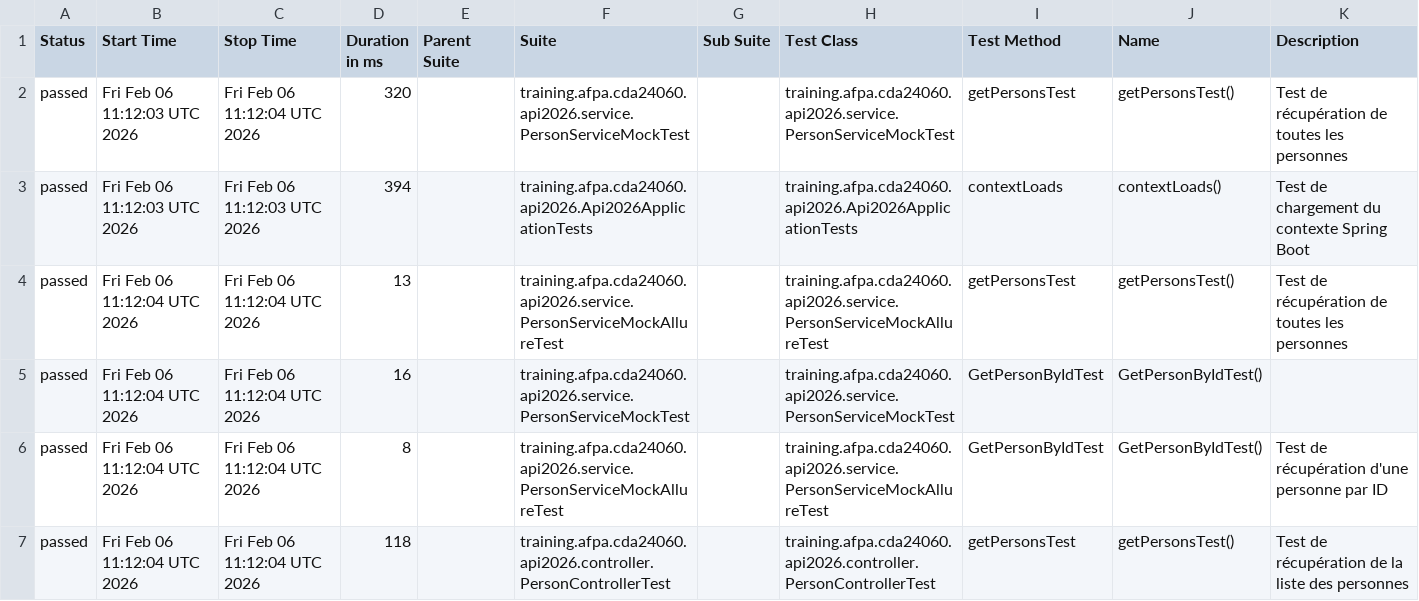
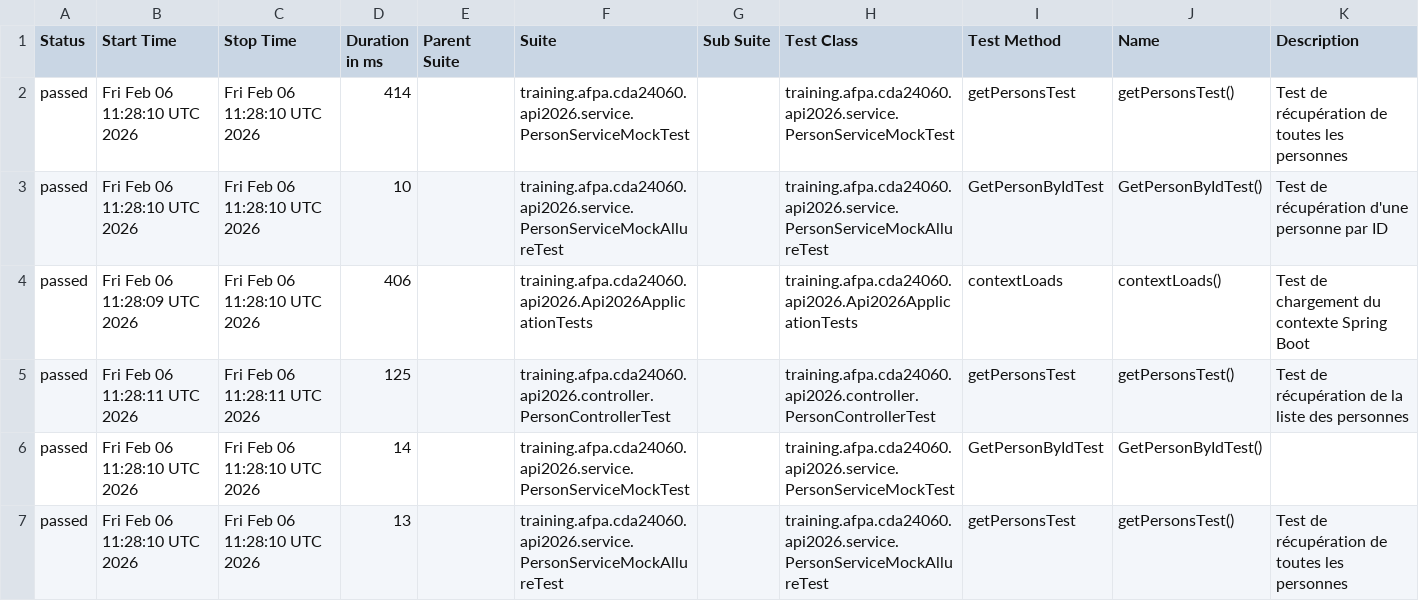
Before and after one commit to neojero/apiSpringboot2026, a CSV file: allure-report/data/suites.csv, drawn as a sheet.

```diff
--- a/allure-report/data/suites.csv
+++ b/allure-report/data/suites.csv
@@ -1,7 +1,7 @@
 "Status","Start Time","Stop Time","Duration in ms","Parent Suite","Suite","Sub Suite","Test Class","Test Method","Name","Description"
-"passed","Fri Feb 06 11:12:03 UTC 2026","Fri Feb 06 11:12:04 UTC 2026","320","","training.afpa.cda24060.api2026.service.PersonServiceMockTest","","training.afpa.cda24060.api2026.service.PersonServiceMockTest","getPersonsTest","getPersonsTest()","Test de récupération de toutes les personnes"
-"passed","Fri Feb 06 11:12:03 UTC 2026","Fri Feb 06 11:12:03 UTC 2026","394","","training.afpa.cda24060.api2026.Api2026ApplicationTests","","training.afpa.cda24060.api2026.Api2026ApplicationTests","contextLoads","contextLoads()","Test de chargement du contexte Spring Boot"
-"passed","Fri Feb 06 11:12:04 UTC 2026","Fri Feb 06 11:12:04 UTC 2026","13","","training.afpa.cda24060.api2026.service.PersonServiceMockAllureTest","","training.afpa.cda24060.api2026.service.PersonServiceMockAllureTest","getPersonsTest","getPersonsTest()","Test de récupération de toutes les personnes"
-"passed","Fri Feb 06 11:12:04 UTC 2026","Fri Feb 06 11:12:04 UTC 2026","16","","training.afpa.cda24060.api2026.service.PersonServiceMockTest","","training.afpa.cda24060.api2026.service.PersonServiceMockTest","GetPersonByIdTest","GetPersonByIdTest()",""
-"passed","Fri Feb 06 11:12:04 UTC 2026","Fri Feb 06 11:12:04 UTC 2026","8","","training.afpa.cda24060.api2026.service.PersonServiceMockAllureTest","","training.afpa.cda24060.api2026.service.PersonServiceMockAllureTest","GetPersonByIdTest","GetPersonByIdTest()","Test de récupération d'une personne par ID"
-"passed","Fri Feb 06 11:12:04 UTC 2026","Fri Feb 06 11:12:04 UTC 2026","118","","training.afpa.cda24060.api2026.controller.PersonControllerTest","","training.afpa.cda24060.api2026.controller.PersonControllerTest","getPersonsTest","getPersonsTest()","Test de récupération de la liste des personnes"
+"passed","Fri Feb 06 11:28:10 UTC 2026","Fri Feb 06 11:28:10 UTC 2026","414","","training.afpa.cda24060.api2026.service.PersonServiceMockTest","","training.afpa.cda24060.api2026.service.PersonServiceMockTest","getPersonsTest","getPersonsTest()","Test de récupération de toutes les personnes"
+"passed","Fri Feb 06 11:28:10 UTC 2026","Fri Feb 06 11:28:10 UTC 2026","10","","training.afpa.cda24060.api2026.service.PersonServiceMockAllureTest","","training.afpa.cda24060.api2026.service.PersonServiceMockAllureTest","GetPersonByIdTest","GetPersonByIdTest()","Test de récupération d'une personne par ID"
+"passed","Fri Feb 06 11:28:09 UTC 2026","Fri Feb 06 11:28:10 UTC 2026","406","","training.afpa.cda24060.api2026.Api2026ApplicationTests","","training.afpa.cda24060.api2026.Api2026ApplicationTests","contextLoads","contextLoads()","Test de chargement du contexte Spring Boot"
+"passed","Fri Feb 06 11:28:11 UTC 2026","Fri Feb 06 11:28:11 UTC 2026","125","","training.afpa.cda24060.api2026.controller.PersonControllerTest","","training.afpa.cda24060.api2026.controller.PersonControllerTest","getPersonsTest","getPersonsTest()","Test de récupération de la liste des personnes"
+"passed","Fri Feb 06 11:28:10 UTC 2026","Fri Feb 06 11:28:10 UTC 2026","14","","training.afpa.cda24060.api2026.service.PersonServiceMockTest","","training.afpa.cda24060.api2026.service.PersonServiceMockTest","GetPersonByIdTest","GetPersonByIdTest()",""
+"passed","Fri Feb 06 11:28:10 UTC 2026","Fri Feb 06 11:28:10 UTC 2026","13","","training.afpa.cda24060.api2026.service.PersonServiceMockAllureTest","","training.afpa.cda24060.api2026.service.PersonServiceMockAllureTest","getPersonsTest","getPersonsTest()","Test de récupération de toutes les personnes"
```
Also changed, not shown: allure-report/data/behaviors.csv, 33 other files.
